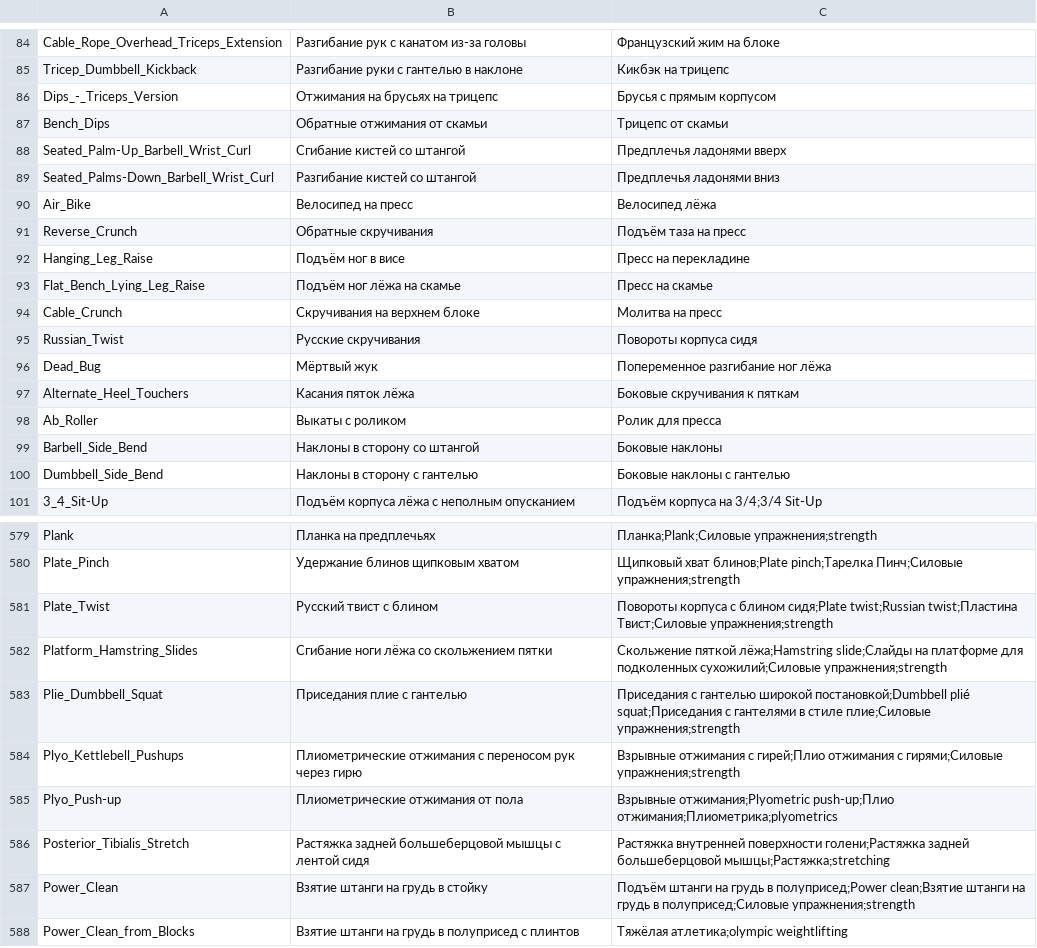
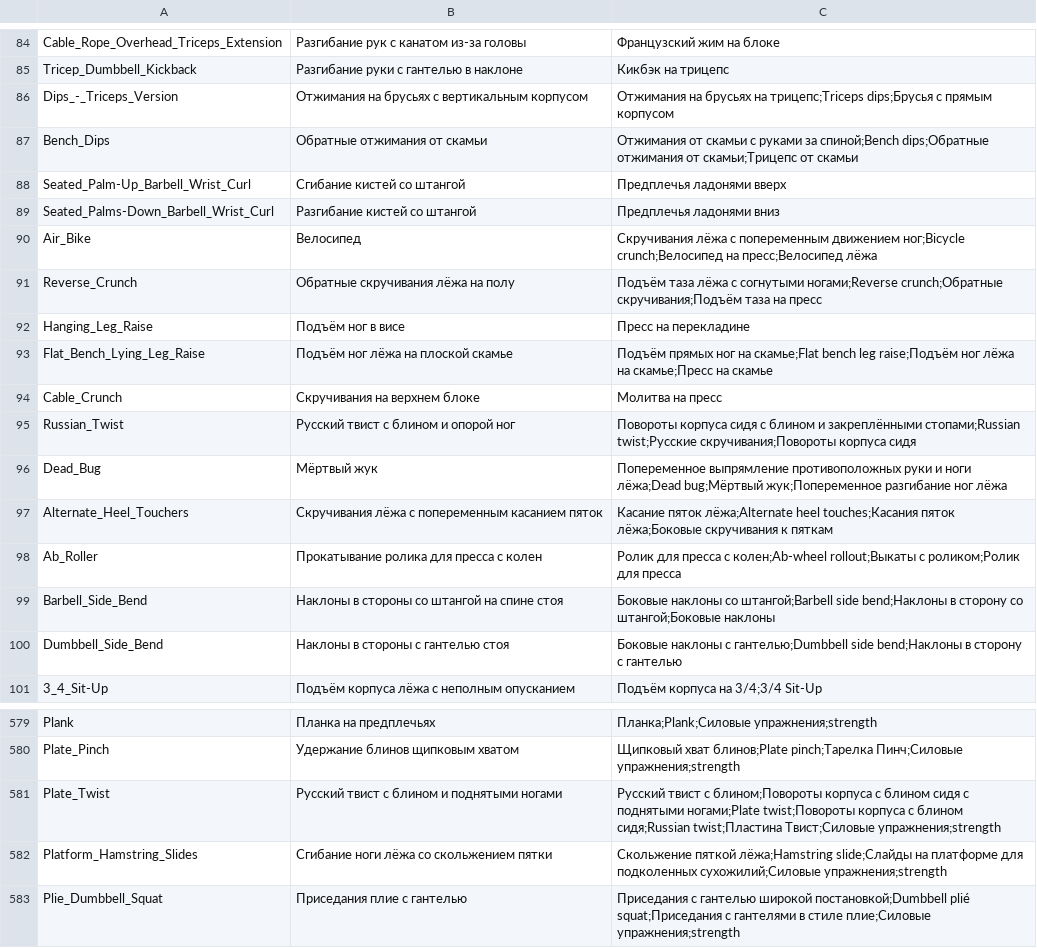
Before and after one commit to KeltorHD/Fitness-Tracker, a TSV file: Data/ExerciseLibrary/selection.tsv, drawn as a sheet; only a part is shown, gaps mark what is left out; the shorter side is filled out with more unchanged rows.

Commit message:
Уточнить скручивания и упражнения для корпуса

```diff
--- a/Data/ExerciseLibrary/selection.tsv
+++ b/Data/ExerciseLibrary/selection.tsv
@@ -85,17 +85,17 @@ Cable_Rope_Overhead_Triceps_Extension	Разгибание рук с канат
 Tricep_Dumbbell_Kickback	Разгибание руки с гантелью в наклоне	Кикбэк на трицепс
-Dips_-_Triceps_Version	Отжимания на брусьях на трицепс	Брусья с прямым корпусом
-Bench_Dips	Обратные отжимания от скамьи	Трицепс от скамьи
+Dips_-_Triceps_Version	Отжимания на брусьях с вертикальным корпусом	Отжимания на брусьях на трицепс;Triceps dips;Брусья с прямым корпусом
+Bench_Dips	Обратные отжимания от скамьи	Отжимания от скамьи с руками за спиной;Bench dips;Обратные отжимания от скамьи;Трицепс от скамьи
 Seated_Palm-Up_Barbell_Wrist_Curl	Сгибание кистей со штангой	Предплечья ладонями вверх
 Seated_Palms-Down_Barbell_Wrist_Curl	Разгибание кистей со штангой	Предплечья ладонями вниз
-Air_Bike	Велосипед на пресс	Велосипед лёжа
-Reverse_Crunch	Обратные скручивания	Подъём таза на пресс
+Air_Bike	Велосипед	Скручивания лёжа с попеременным движением ног;Bicycle crunch;Велосипед на пресс;Велосипед лёжа
+Reverse_Crunch	Обратные скручивания лёжа на полу	Подъём таза лёжа с согнутыми ногами;Reverse crunch;Обратные скручивания;Подъём таза на пресс
 Hanging_Leg_Raise	Подъём ног в висе	Пресс на перекладине
-Flat_Bench_Lying_Leg_Raise	Подъём ног лёжа на скамье	Пресс на скамье
+Flat_Bench_Lying_Leg_Raise	Подъём ног лёжа на плоской скамье	Подъём прямых ног на скамье;Flat bench leg raise;Подъём ног лёжа на скамье;Пресс на скамье
 Cable_Crunch	Скручивания на верхнем блоке	Молитва на пресс
-Russian_Twist	Русские скручивания	Повороты корпуса сидя
-Dead_Bug	Мёртвый жук	Попеременное разгибание ног лёжа
-Alternate_Heel_Touchers	Касания пяток лёжа	Боковые скручивания к пяткам
-Ab_Roller	Выкаты с роликом	Ролик для пресса
-Barbell_Side_Bend	Наклоны в сторону со штангой	Боковые наклоны
-Dumbbell_Side_Bend	Наклоны в сторону с гантелью	Боковые наклоны с гантелью
+Russian_Twist	Русский твист с блином и опорой ног	Повороты корпуса сидя с блином и закреплёнными стопами;Russian twist;Русские скручивания;Повороты корпуса сидя
+Dead_Bug	Мёртвый жук	Попеременное выпрямление противоположных руки и ноги лёжа;Dead bug;Мёртвый жук;Попеременное разгибание ног лёжа
+Alternate_Heel_Touchers	Скручивания лёжа с попеременным касанием пяток	Касание пяток лёжа;Alternate heel touches;Касания пяток лёжа;Боковые скручивания к пяткам
+Ab_Roller	Прокатывание ролика для пресса с колен	Ролик для пресса с колен;Ab-wheel rollout;Выкаты с роликом;Ролик для пресса
+Barbell_Side_Bend	Наклоны в стороны со штангой на спине стоя	Боковые наклоны со штангой;Barbell side bend;Наклоны в сторону со штангой;Боковые наклоны
+Dumbbell_Side_Bend	Наклоны в стороны с гантелью стоя	Боковые наклоны с гантелью;Dumbbell side bend;Наклоны в сторону с гантелью
 3_4_Sit-Up	Подъём корпуса лёжа с неполным опусканием	Подъём корпуса на 3/4;3/4 Sit-Up
@@ -580,3 +580,3 @@ Plank	Планка на предплечьях	Планка;Plank;Силовые
 Plate_Pinch	Удержание блинов щипковым хватом	Щипковый хват блинов;Plate pinch;Тарелка Пинч;Силовые упражнения;strength
-Plate_Twist	Русский твист с блином	Повороты корпуса с блином сидя;Plate twist;Russian twist;Пластина Твист;Силовые упражнения;strength
+Plate_Twist	Русский твист с блином и поднятыми ногами	Русский твист с блином;Повороты корпуса с блином сидя с поднятыми ногами;Plate twist;Повороты корпуса с блином сидя;Russian twist;Пластина Твист;Силовые упражнения;strength
 Platform_Hamstring_Slides	Сгибание ноги лёжа со скольжением пятки	Скольжение пяткой лёжа;Hamstring slide;Слайды на платформе для подколенных сухожилий;Силовые упражнения;strength
```
Also changed, not shown: Data/ExerciseLibrary/instructions.ru.tsv, 6 other files.
